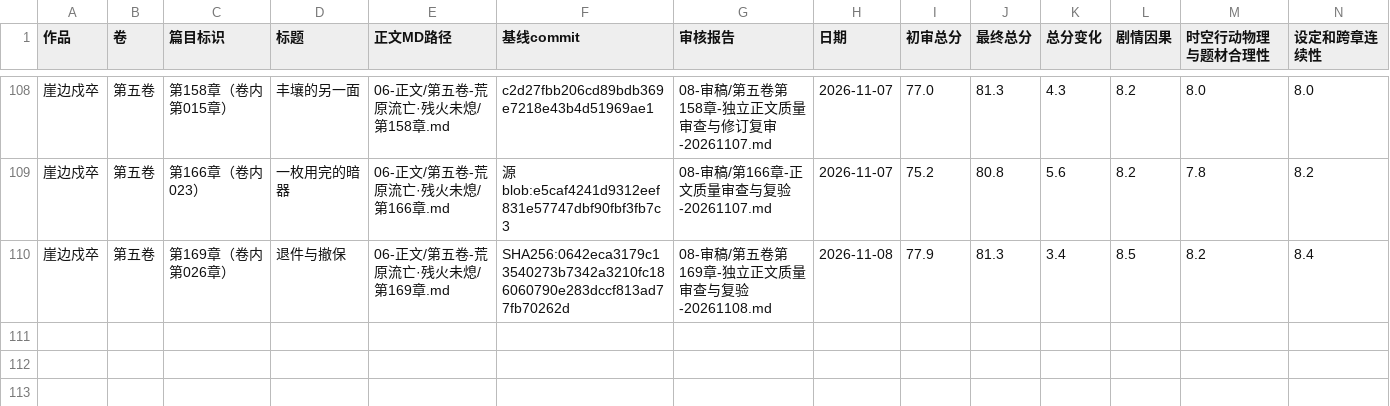
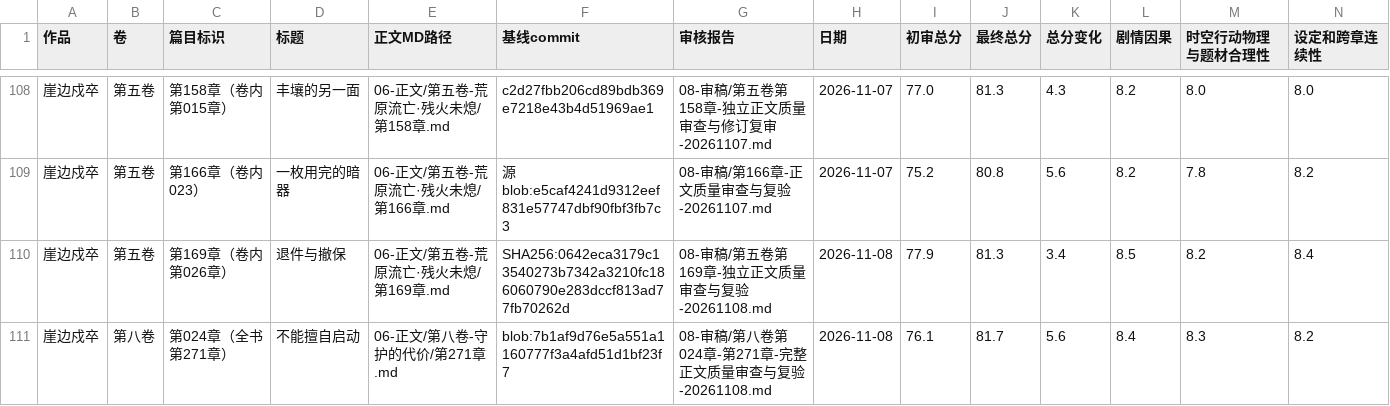
Before and after one commit to yuqiangdede/The-Last-Watch, a CSV file: 08-审稿/章节最终审核总表.csv, drawn as a sheet; only a part is shown, gaps mark what is left out; rows hold the shown columns only; the diff names each change by its address in the sheet, - before the commit and + after, or states it on an @@ line.

```diff
--- a/08-审稿/章节最终审核总表.csv
+++ b/08-审稿/章节最终审核总表.csv
+row 111: 崖边戍卒 | 第八卷 | 第024章（全书第271章） | 不能擅自启动 | 06-正文/第八卷-守护的代价/第271章.md | blob:7b1af9d76e5a551a1160777f3a4afd51d1bf23f7 | 08-审稿/第八卷第024章-第271章-完整正文质量审查与复验-20261108.md | 2026-11-08 | 76.1 | 81.7 | 5.6 | 8.4 | 8.3 | 8.2
```
Also changed, not shown: 4 other files.
